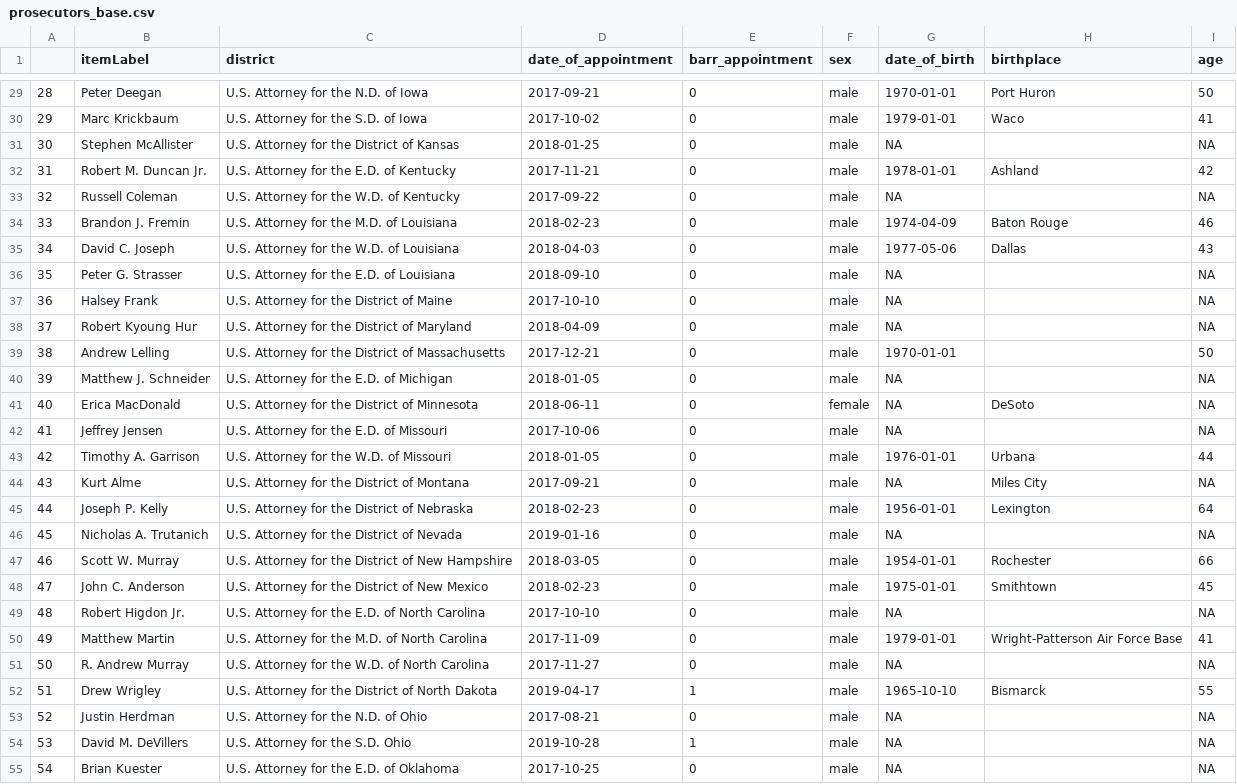
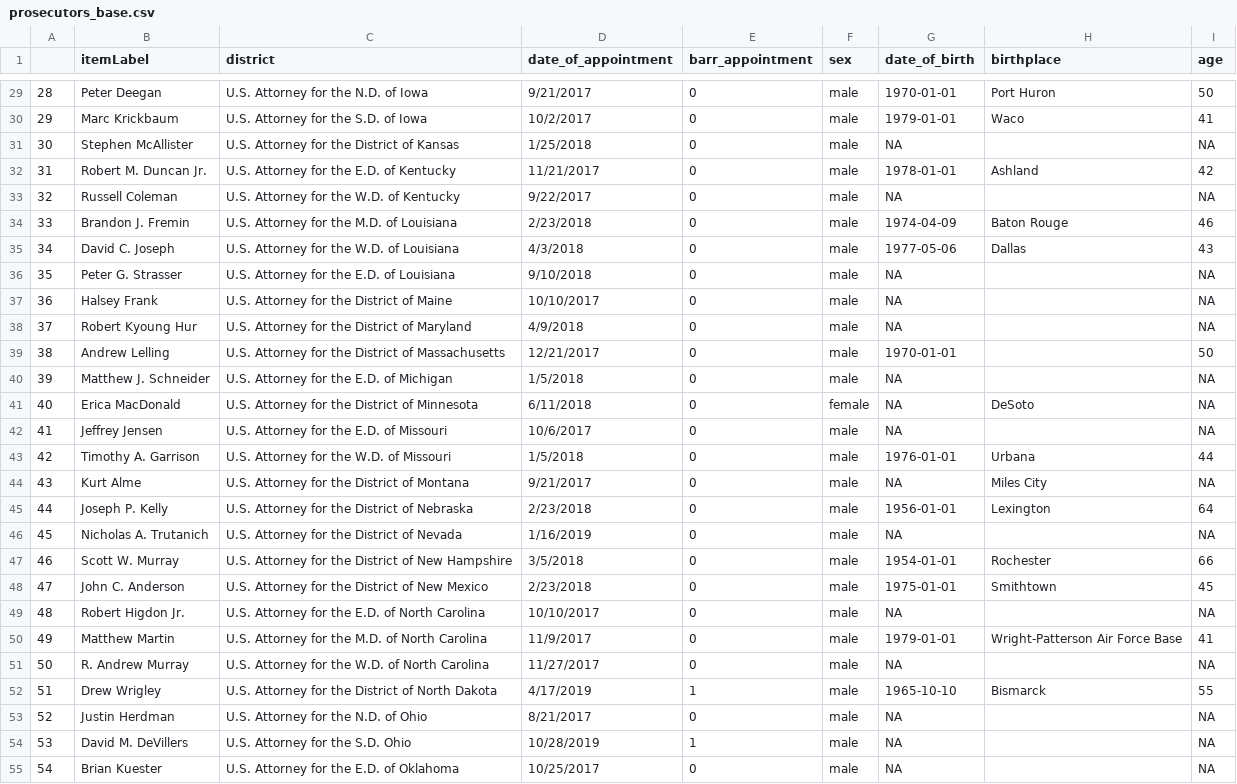
Before and after one commit to Danil-Gromakov/T41_JUSTICE_NETWORK, a CSV file: data/prosecutors_base.csv, drawn as a sheet; only a part is shown, gaps mark what is left out; the diff covers the shown part only.

```diff
--- a/data/prosecutors_base.csv
+++ b/data/prosecutors_base.csv
@@ -29,27 +29,27 @@
-"28","Peter Deegan","U.S. Attorney for the N.D. of Iowa",2017-09-21,0,"male",1970-01-01,"Port Huron",50
-"29","Marc Krickbaum","U.S. Attorney for the S.D. of Iowa",2017-10-02,0,"male",1979-01-01,"Waco",41
-"30","Stephen McAllister","U.S. Attorney for the District of Kansas",2018-01-25,0,"male",NA,"",NA
-"31","Robert M. Duncan Jr.","U.S. Attorney for the E.D. of Kentucky",2017-11-21,0,"male",1978-01-01,"Ashland",42
-"32","Russell Coleman","U.S. Attorney for the W.D. of Kentucky",2017-09-22,0,"male",NA,"",NA
-"33","Brandon J. Fremin","U.S. Attorney for the M.D. of Louisiana",2018-02-23,0,"male",1974-04-09,"Baton Rouge",46
-"34","David C. Joseph","U.S. Attorney for the W.D. of Louisiana",2018-04-03,0,"male",1977-05-06,"Dallas",43
-"35","Peter G. Strasser","U.S. Attorney for the E.D. of Louisiana",2018-09-10,0,"male",NA,"",NA
-"36","Halsey Frank","U.S. Attorney for the District of Maine",2017-10-10,0,"male",NA,"",NA
-"37","Robert Kyoung Hur","U.S. Attorney for the District of Maryland",2018-04-09,0,"male",NA,"",NA
-"38","Andrew Lelling","U.S. Attorney for the District of Massachusetts",2017-12-21,0,"male",1970-01-01,"",50
-"39","Matthew J. Schneider","U.S. Attorney for the E.D. of Michigan",2018-01-05,0,"male",NA,"",NA
-"40","Erica MacDonald","U.S. Attorney for the District of Minnesota",2018-06-11,0,"female",NA,"DeSoto",NA
-"41","Jeffrey Jensen","U.S. Attorney for the E.D. of Missouri",2017-10-06,0,"male",NA,"",NA
-"42","Timothy A. Garrison","U.S. Attorney for the W.D. of Missouri",2018-01-05,0,"male",1976-01-01,"Urbana",44
-"43","Kurt Alme","U.S. Attorney for the District of Montana",2017-09-21,0,"male",NA,"Miles City",NA
-"44","Joseph P. Kelly","U.S. Attorney for the District of Nebraska",2018-02-23,0,"male",1956-01-01,"Lexington",64
-"45","Nicholas A. Trutanich","U.S. Attorney for the District of Nevada",2019-01-16,0,"male",NA,"",NA
-"46","Scott W. Murray","U.S. Attorney for the District of New Hampshire",2018-03-05,0,"male",1954-01-01,"Rochester",66
-"47","John C. Anderson","U.S. Attorney for the District of New Mexico",2018-02-23,0,"male",1975-01-01,"Smithtown",45
-"48","Robert Higdon Jr.","U.S. Attorney for the E.D. of North Carolina",2017-10-10,0,"male",NA,"",NA
-"49","Matthew Martin","U.S. Attorney for the M.D. of North Carolina",2017-11-09,0,"male",1979-01-01,"Wright-Patterson Air Force Base",41
-"50","R. Andrew Murray","U.S. Attorney for the W.D. of North Carolina",2017-11-27,0,"male",NA,"",NA
-"51","Drew Wrigley","U.S. Attorney for the District of North Dakota",2019-04-17,1,"male",1965-10-10,"Bismarck",55
-"52","Justin Herdman","U.S. Attorney for the N.D. of Ohio",2017-08-21,0,"male",NA,"",NA
-"53","David M. DeVillers","U.S. Attorney for the S.D. Ohio",2019-10-28,1,"male",NA,"",NA
-"54","Brian Kuester","U.S. Attorney for the E.D. of Oklahoma",2017-10-25,0,"male",NA,"",NA
+"28","Peter Deegan","U.S. Attorney for the N.D. of Iowa","9/21/2017",0,"male",1970-01-01,"Port Huron",50
+"29","Marc Krickbaum","U.S. Attorney for the S.D. of Iowa","10/2/2017",0,"male",1979-01-01,"Waco",41
+"30","Stephen McAllister","U.S. Attorney for the District of Kansas","1/25/2018",0,"male",NA,"",NA
+"31","Robert M. Duncan Jr.","U.S. Attorney for the E.D. of Kentucky","11/21/2017",0,"male",1978-01-01,"Ashland",42
+"32","Russell Coleman","U.S. Attorney for the W.D. of Kentucky","9/22/2017",0,"male",NA,"",NA
+"33","Brandon J. Fremin","U.S. Attorney for the M.D. of Louisiana","2/23/2018",0,"male",1974-04-09,"Baton Rouge",46
+"34","David C. Joseph","U.S. Attorney for the W.D. of Louisiana","4/3/2018",0,"male",1977-05-06,"Dallas",43
+"35","Peter G. Strasser","U.S. Attorney for the E.D. of Louisiana","9/10/2018",0,"male",NA,"",NA
+"36","Halsey Frank","U.S. Attorney for the District of Maine","10/10/2017",0,"male",NA,"",NA
+"37","Robert Kyoung Hur","U.S. Attorney for the District of Maryland","4/9/2018",0,"male",NA,"",NA
+"38","Andrew Lelling","U.S. Attorney for the District of Massachusetts","12/21/2017",0,"male",1970-01-01,"",50
+"39","Matthew J. Schneider","U.S. Attorney for the E.D. of Michigan","1/5/2018",0,"male",NA,"",NA
+"40","Erica MacDonald","U.S. Attorney for the District of Minnesota","6/11/2018",0,"female",NA,"DeSoto",NA
+"41","Jeffrey Jensen","U.S. Attorney for the E.D. of Missouri","10/6/2017",0,"male",NA,"",NA
+"42","Timothy A. Garrison","U.S. Attorney for the W.D. of Missouri","1/5/2018",0,"male",1976-01-01,"Urbana",44
+"43","Kurt Alme","U.S. Attorney for the District of Montana","9/21/2017",0,"male",NA,"Miles City",NA
+"44","Joseph P. Kelly","U.S. Attorney for the District of Nebraska","2/23/2018",0,"male",1956-01-01,"Lexington",64
+"45","Nicholas A. Trutanich","U.S. Attorney for the District of Nevada","1/16/2019",0,"male",NA,"",NA
+"46","Scott W. Murray","U.S. Attorney for the District of New Hampshire","3/5/2018",0,"male",1954-01-01,"Rochester",66
+"47","John C. Anderson","U.S. Attorney for the District of New Mexico","2/23/2018",0,"male",1975-01-01,"Smithtown",45
+"48","Robert Higdon Jr.","U.S. Attorney for the E.D. of North Carolina","10/10/2017",0,"male",NA,"",NA
+"49","Matthew Martin","U.S. Attorney for the M.D. of North Carolina","11/9/2017",0,"male",1979-01-01,"Wright-Patterson Air Force Base",41
+"50","R. Andrew Murray","U.S. Attorney for the W.D. of North Carolina","11/27/2017",0,"male",NA,"",NA
+"51","Drew Wrigley","U.S. Attorney for the District of North Dakota","4/17/2019",1,"male",1965-10-10,"Bismarck",55
+"52","Justin Herdman","U.S. Attorney for the N.D. of Ohio","8/21/2017",0,"male",NA,"",NA
+"53","David M. DeVillers","U.S. Attorney for the S.D. Ohio","10/28/2019",1,"male",NA,"",NA
+"54","Brian Kuester","U.S. Attorney for the E.D. of Oklahoma","10/25/2017",0,"male",NA,"",NA
```
Also changed, not shown: 69 edited cells elsewhere in this file, data/all_noemploy.csv, data/all_withemploy.csv, 27 other files.
